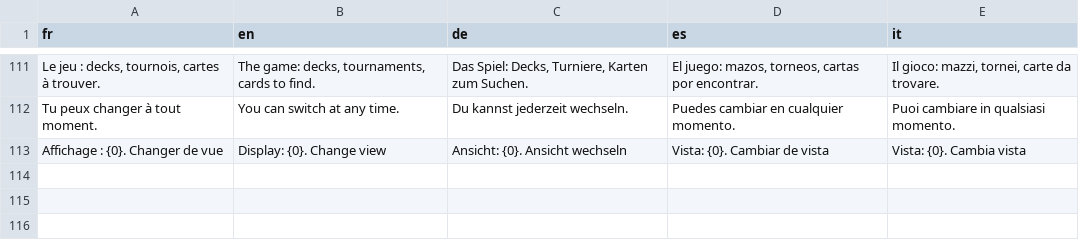
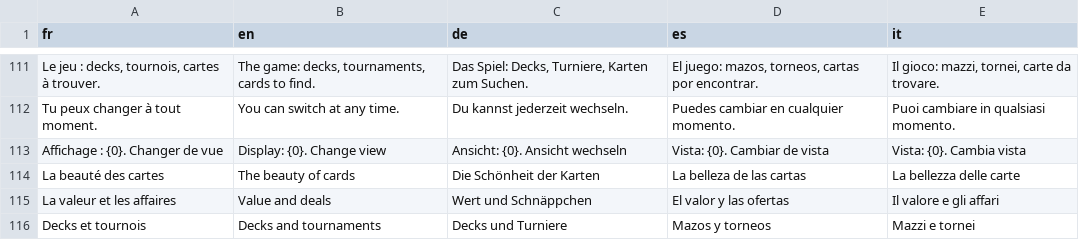
Before and after one commit to blevdosmiles/callit, a TSV file: i18n/textes-9.tsv, drawn as a sheet; only a part is shown, gaps mark what is left out; the diff names each change by its address in the sheet, - before the commit and + after, or states it on an @@ line.

```diff
--- a/i18n/textes-9.tsv
+++ b/i18n/textes-9.tsv
+row 114: La beauté des cartes | The beauty of cards | Die Schönheit der Karten | La belleza de las cartas | La bellezza delle carte
+row 115: La valeur et les affaires | Value and deals | Wert und Schnäppchen | El valor y las ofertas | Il valore e gli affari
+row 116: Decks et tournois | Decks and tournaments | Decks und Turniere | Mazos y torneos | Mazzi e tornei
```
Also changed, not shown: 6 other files.
